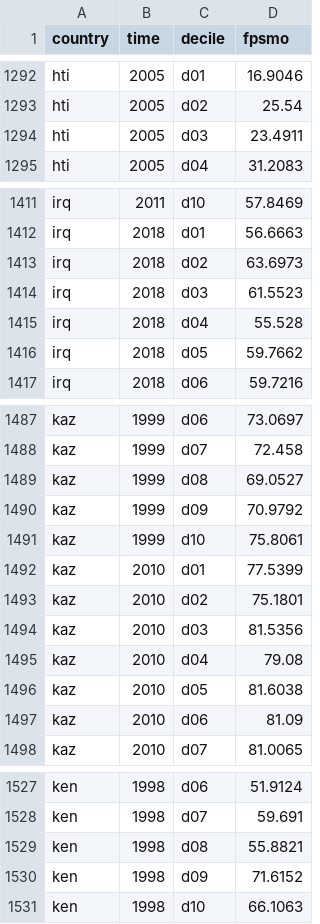
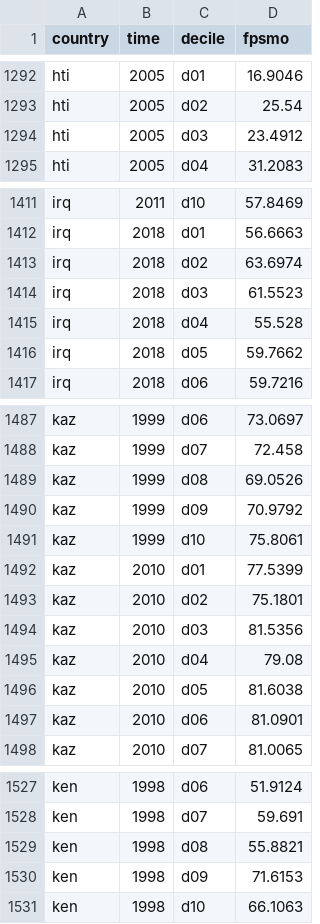
Before and after one commit to open-numbers/ddf--gapminder--iceh_indicators, a CSV file: ddf--datapoints--fpsmo--by--country--time--decile.csv, drawn as a sheet; only a part is shown, gaps mark what is left out; the diff covers the shown part only.

```diff
--- a/ddf--datapoints--fpsmo--by--country--time--decile.csv
+++ b/ddf--datapoints--fpsmo--by--country--time--decile.csv
@@ -1293,3 +1293,3 @@ hti,2005,d01,16.9046
 hti,2005,d02,25.54
-hti,2005,d03,23.4911
+hti,2005,d03,23.4912
 hti,2005,d04,31.2083
@@ -1412,3 +1412,3 @@ irq,2011,d10,57.8469
 irq,2018,d01,56.6663
-irq,2018,d02,63.6973
+irq,2018,d02,63.6974
 irq,2018,d03,61.5523
@@ -1488,3 +1488,3 @@ kaz,1999,d06,73.0697
 kaz,1999,d07,72.458
-kaz,1999,d08,69.0527
+kaz,1999,d08,69.0526
 kaz,1999,d09,70.9792
@@ -1496,3 +1496,3 @@ kaz,2010,d04,79.08
 kaz,2010,d05,81.6038
-kaz,2010,d06,81.09
+kaz,2010,d06,81.0901
 kaz,2010,d07,81.0065
@@ -1529,3 +1529,3 @@ ken,1998,d07,59.691
 ken,1998,d08,55.8821
-ken,1998,d09,71.6152
+ken,1998,d09,71.6153
 ken,1998,d10,66.1063
```
Also changed, not shown: 16 edited cells elsewhere in this file, ddf--datapoints--income--by--country--time--decile.csv, ddf--datapoints--sba--by--country--time--decile.csv, 25 other files.
